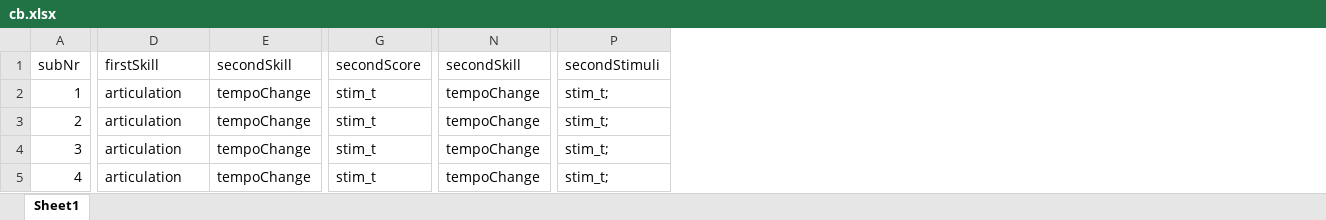
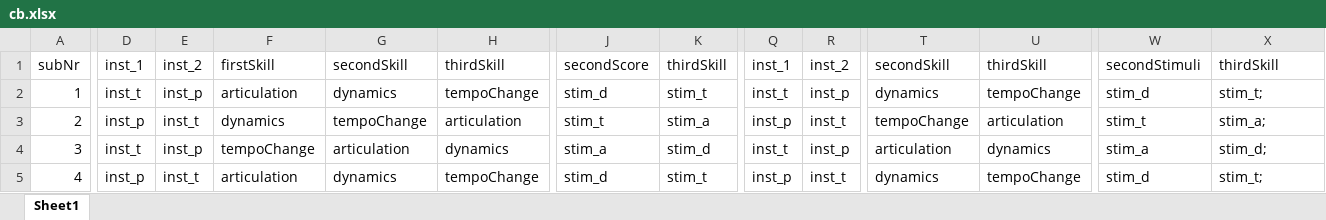
Before and after one commit to atsukotominaga/music-teaching, an Excel workbook: script/Max/cond/cb.xlsx, sheet Sheet1, drawn as a sheet; only a part is shown, gaps mark what is left out; values as stored, in another font and other column widths than the file's, no borders; addresses are those after the commit; the diff covers the shown part only; the diff names each change by its address in the sheet, - before the commit and + after, or states it on an @@ line.

Commit message:
Add the third condition

```diff
--- a/script/Max/cond/cb.xlsx (sheet Sheet1)
+++ b/script/Max/cond/cb.xlsx (sheet Sheet1)
+column D, rows 1-5: inst_1 | inst_t | inst_p | inst_t | inst_p
+column E, rows 1-5: inst_2 | inst_p | inst_t | inst_p | inst_t
+column H, rows 1-5: thirdSkill | tempoChange | articulation | dynamics | tempoChange
+column K, rows 1-5: thirdSkill | stim_t | stim_a | stim_d | stim_t
+column Q, rows 1-5: inst_1 | inst_t | inst_p | inst_t | inst_p
+column R, rows 1-5: inst_2 | inst_p | inst_t | inst_p | inst_t
+column U, rows 1-5: thirdSkill | tempoChange | articulation | dynamics | tempoChange
+column W, rows 1-5: secondStimuli | stim_d | stim_t | stim_a | stim_d
-X1: secondStimuli
+X1: thirdSkill
-G2: tempoChange
+G2: dynamics
-J2: stim_t
+J2: stim_d
-T2: tempoChange
+T2: dynamics
-F3: articulation
+F3: dynamics
-X3: stim_t;
+X3: stim_a;
-F4: articulation
+F4: tempoChange
-G4: tempoChange
+G4: articulation
-J4: stim_t
+J4: stim_a
-T4: tempoChange
+T4: articulation
-X4: stim_t;
+X4: stim_d;
-G5: tempoChange
+G5: dynamics
-J5: stim_t
+J5: stim_d
-T5: tempoChange
+T5: dynamics
```
Also changed, not shown: 1 added row and 29 edited cells elsewhere in this sheet, formulas that keep their value, 1 other file.
